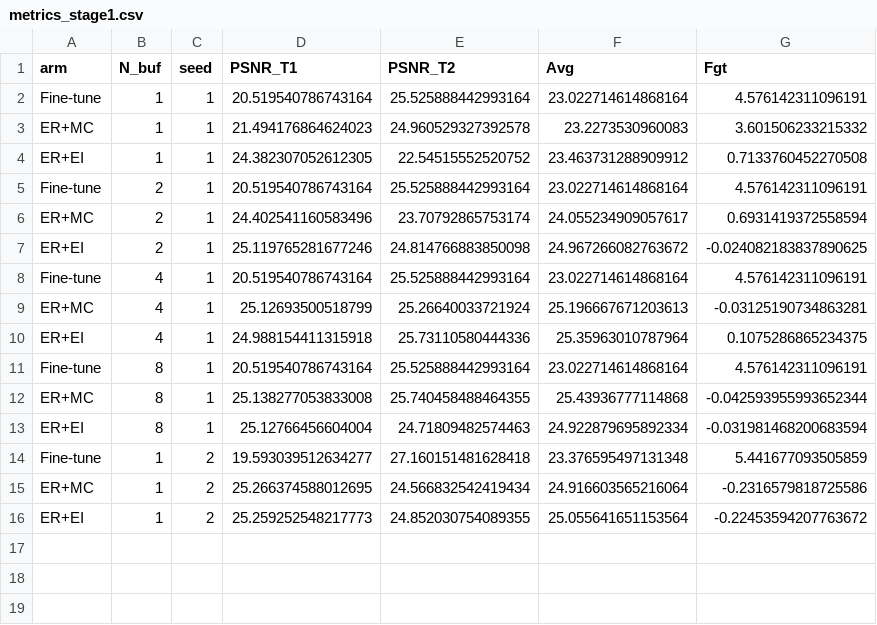
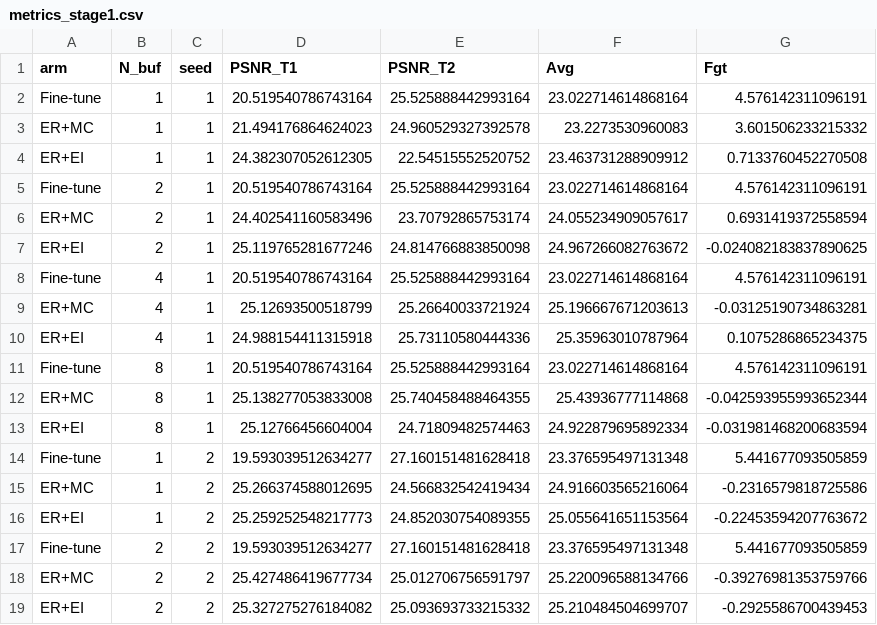
Before and after one commit to gxx-bham/Fast-Equivariant-Imaging, a CSV file: experiments/cvpr_stage0_er_ei/recorded_smoke/stage1_crossip_grid/metrics_stage1.csv, drawn as a sheet; the diff names each change by its address in the sheet, - before the commit and + after, or states it on an @@ line.

```diff
--- a/experiments/cvpr_stage0_er_ei/recorded_smoke/stage1_crossip_grid/metrics_stage1.csv
+++ b/experiments/cvpr_stage0_er_ei/recorded_smoke/stage1_crossip_grid/metrics_stage1.csv
+row 17: Fine-tune | 2 | 2 | 19.593039512634277 | 27.160151481628418 | 23.376595497131348 | 5.441677093505859
+row 18: ER+MC | 2 | 2 | 25.427486419677734 | 25.012706756591797 | 25.220096588134766 | -0.39276981353759766
+row 19: ER+EI | 2 | 2 | 25.327275276184082 | 25.093693733215332 | 25.210484504699707 | -0.2925586700439453
```
Also changed, not shown: 4 other files.
